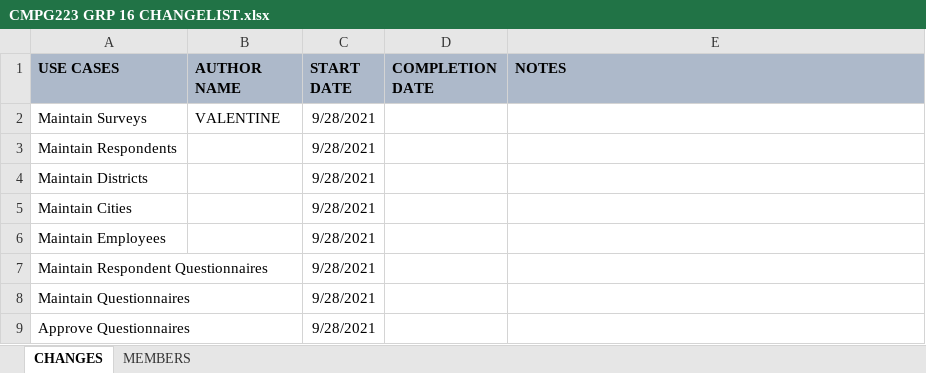
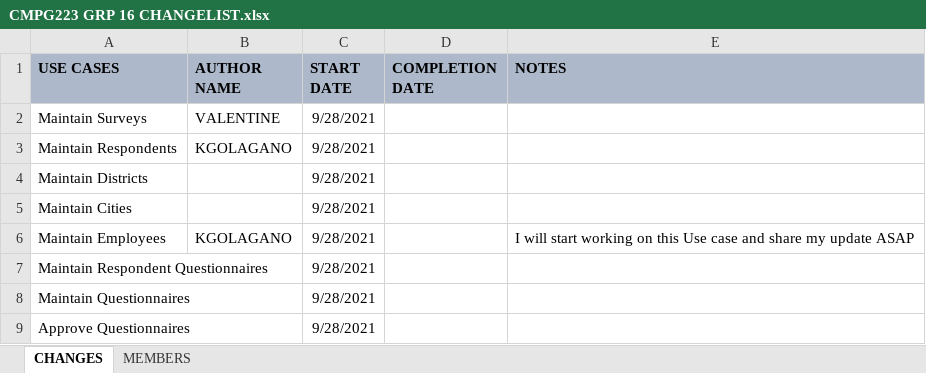
Before and after one commit to valentinetobah/StatsSAQuestionnaireApp, an Excel workbook: CMPG223 GRP 16 CHANGELIST.xlsx, sheet CHANGES, drawn as a sheet; values as stored, in another font and other column widths than the file's, no borders; the diff names each change by its address in the sheet, - before the commit and + after, or states it on an @@ line.

```diff
--- a/CMPG223 GRP 16 CHANGELIST.xlsx (sheet CHANGES)
+++ b/CMPG223 GRP 16 CHANGELIST.xlsx (sheet CHANGES)
-B3 (AUTHOR NAME): (empty)
+B3 (AUTHOR NAME): KGOLAGANO
-B6 (AUTHOR NAME): (empty)
+B6 (AUTHOR NAME): KGOLAGANO
-E6 (NOTES): (empty)
+E6 (NOTES): I will start working on this Use case and share my update ASAP
```
Also changed, not shown: sheet MEMBERS, 15 other files.
